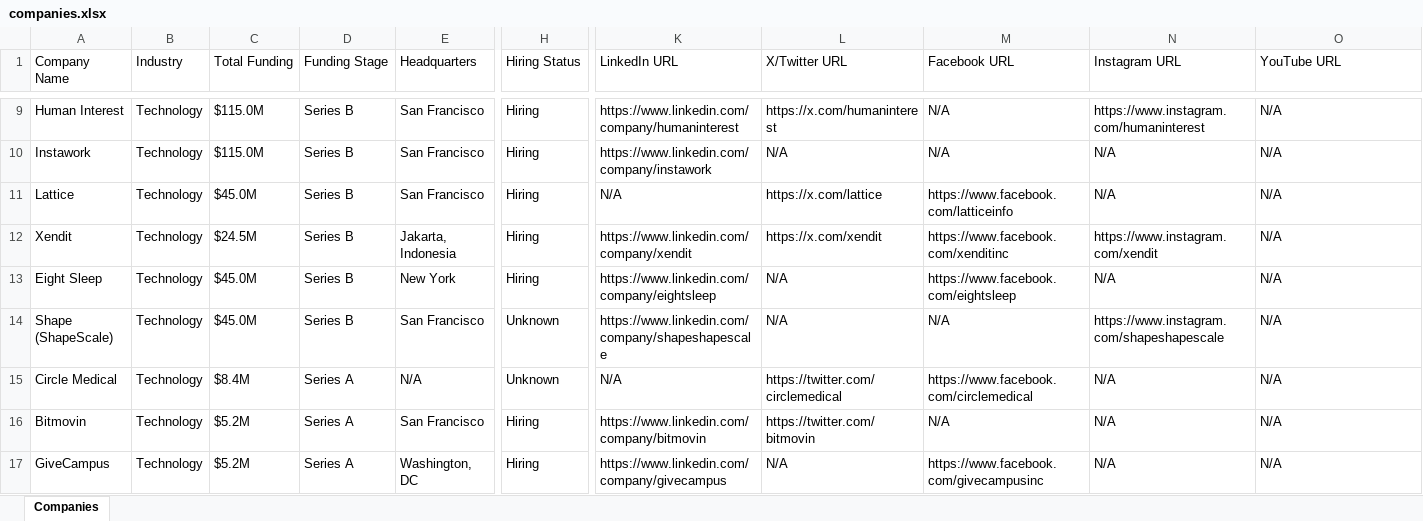
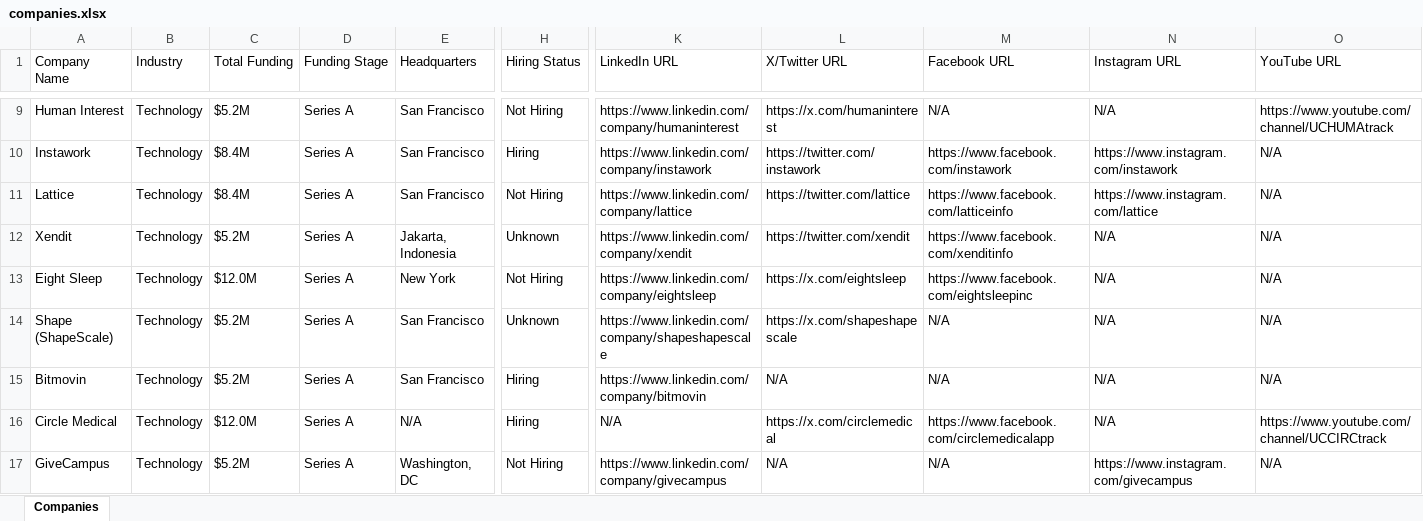
Before and after one commit to usergit535/talent_intelligence_project_2, an Excel workbook: output/companies.xlsx, sheet Companies, drawn as a sheet; only a part is shown, gaps mark what is left out; values as stored, in another font and other column widths than the file's, no cell formats; removed rows and columns are numbered as before the commit, all else as after; rows hold the shown columns only; the diff covers the shown part only; the diff names each change by its address in the sheet, - before the commit and + after, or states it on an @@ line.

```diff
--- a/output/companies.xlsx (sheet Companies)
+++ b/output/companies.xlsx (sheet Companies)
-C9 (Total Funding): $115.0M
+C9 (Total Funding): $5.2M
-D9:D14 (Funding Stage): Series B
+D9:D14 (Funding Stage): Series A
-H9 (Hiring Status): Hiring
+H9 (Hiring Status): Not Hiring
-N9 (Instagram URL): https://www.instagram.com/humaninterest
+N9 (Instagram URL): N/A
-O9 (YouTube URL): N/A
+O9 (YouTube URL): https://www.youtube.com/channel/UCHUMAtrack
-C10 (Total Funding): $115.0M
+C10 (Total Funding): $8.4M
-L10 (X/Twitter URL): N/A
+L10 (X/Twitter URL): https://twitter.com/instawork
-M10 (Facebook URL): N/A
+M10 (Facebook URL): https://www.facebook.com/instawork
-N10 (Instagram URL): N/A
+N10 (Instagram URL): https://www.instagram.com/instawork
-C11 (Total Funding): $45.0M
+C11 (Total Funding): $8.4M
-H11 (Hiring Status): Hiring
+H11 (Hiring Status): Not Hiring
-K11 (LinkedIn URL): N/A
+K11 (LinkedIn URL): https://www.linkedin.com/company/lattice
-L11 (X/Twitter URL): https://x.com/lattice
+L11 (X/Twitter URL): https://twitter.com/lattice
-N11 (Instagram URL): N/A
+N11 (Instagram URL): https://www.instagram.com/lattice
-C12 (Total Funding): $24.5M
+C12 (Total Funding): $5.2M
-H12 (Hiring Status): Hiring
+H12 (Hiring Status): Unknown
-L12 (X/Twitter URL): https://x.com/xendit
+L12 (X/Twitter URL): https://twitter.com/xendit
-M12 (Facebook URL): https://www.facebook.com/xenditinc
+M12 (Facebook URL): https://www.facebook.com/xenditinfo
-N12 (Instagram URL): https://www.instagram.com/xendit
+N12 (Instagram URL): N/A
-C13 (Total Funding): $45.0M
+C13 (Total Funding): $12.0M
-H13 (Hiring Status): Hiring
+H13 (Hiring Status): Not Hiring
-L13 (X/Twitter URL): N/A
+L13 (X/Twitter URL): https://x.com/eightsleep
-M13 (Facebook URL): https://www.facebook.com/eightsleep
+M13 (Facebook URL): https://www.facebook.com/eightsleepinc
-C14 (Total Funding): $45.0M
+C14 (Total Funding): $5.2M
-L14 (X/Twitter URL): N/A
+L14 (X/Twitter URL): https://x.com/shapeshapescale
-N14 (Instagram URL): https://www.instagram.com/shapeshapescale
+N14 (Instagram URL): N/A
-row 15: Circle Medical | Technology | $8.4M | Series A | N/A | Unknown | N/A | https://twitter.com/circlemedical | https://www.facebook.com/circlemedical | N/A | N/A
-L15 (X/Twitter URL): https://twitter.com/bitmovin
+L15 (X/Twitter URL): N/A
+row 16: Circle Medical | Technology | $12.0M | Series A | N/A | Hiring | N/A | https://x.com/circlemedical | https://www.facebook.com/circlemedicalapp | N/A | https://www.youtube.com/channel/UCCIRCtrack
-H17 (Hiring Status): Hiring
+H17 (Hiring Status): Not Hiring
-M17 (Facebook URL): https://www.facebook.com/givecampusinc
+M17 (Facebook URL): N/A
-N17 (Instagram URL): N/A
+N17 (Instagram URL): https://www.instagram.com/givecampus
```
Also changed, not shown: 3 added rows, 3 removed rows and 403 edited cells elsewhere in this sheet, cell formats, 1 other file.
